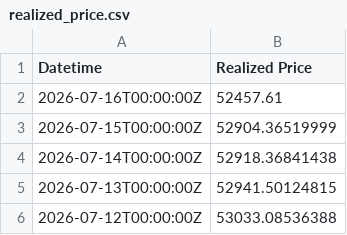
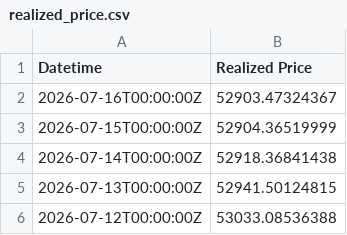
Before and after one commit to hhysteric/btc-cycle-dashboard, a CSV file: data/realized_price.csv, drawn as a sheet; only a part is shown.

```diff
--- a/data/realized_price.csv
+++ b/data/realized_price.csv
@@ -1,3 +1,3 @@
 Datetime,Realized Price
-2026-07-16T00:00:00Z,52457.61
+2026-07-16T00:00:00Z,52903.47324367
 2026-07-15T00:00:00Z,52904.36519999
```
Also changed, not shown: data/mvrv.csv, 7 other files.
